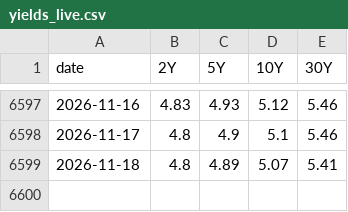
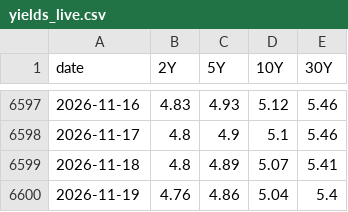
Before and after one commit to PFFK/rates-curve-strategy, a CSV file: data/paper/yields_live.csv, drawn as a sheet; only a part is shown, gaps mark what is left out; the diff names each change by its address in the sheet, - before the commit and + after, or states it on an @@ line.

```diff
--- a/data/paper/yields_live.csv
+++ b/data/paper/yields_live.csv
+row 6600: 2026-11-19 | 4.76 | 4.86 | 5.04 | 5.4
```
Also changed, not shown: data/paper/h1_ledger.csv.
